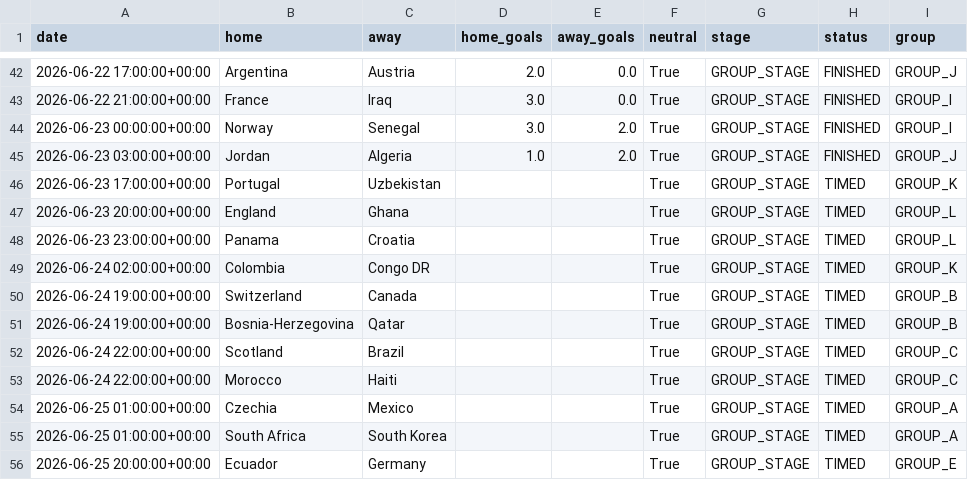
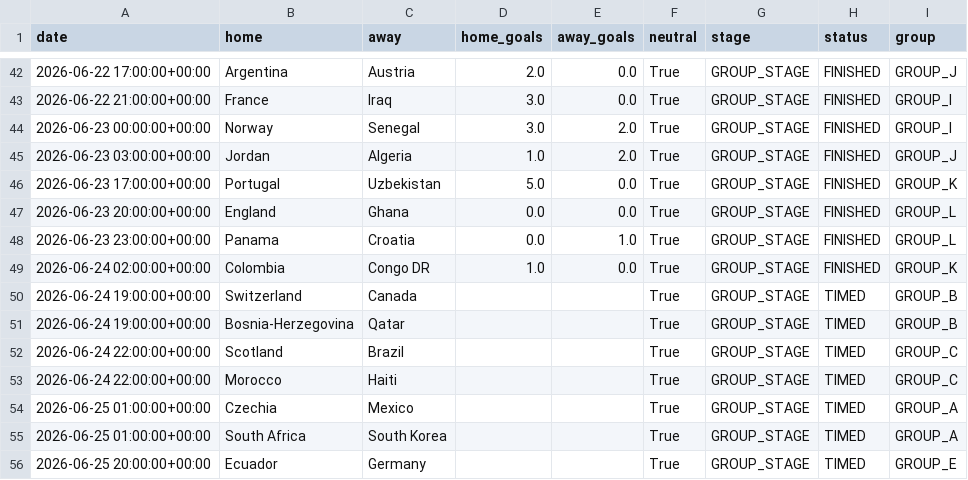
Before and after one commit to Okbatti/FIFA_2026_Predictor, a CSV file: data/results.csv, drawn as a sheet; only a part is shown, gaps mark what is left out.

Commit message:
data: nightly artifact refresh [skip ci]

```diff
--- a/data/results.csv
+++ b/data/results.csv
@@ -45,6 +45,6 @@ date,home,away,home_goals,away_goals,neutral,stage,status,group
 2026-06-23 03:00:00+00:00,Jordan,Algeria,1.0,2.0,True,GROUP_STAGE,FINISHED,GROUP_J
-2026-06-23 17:00:00+00:00,Portugal,Uzbekistan,,,True,GROUP_STAGE,TIMED,GROUP_K
-2026-06-23 20:00:00+00:00,England,Ghana,,,True,GROUP_STAGE,TIMED,GROUP_L
-2026-06-23 23:00:00+00:00,Panama,Croatia,,,True,GROUP_STAGE,TIMED,GROUP_L
-2026-06-24 02:00:00+00:00,Colombia,Congo DR,,,True,GROUP_STAGE,TIMED,GROUP_K
+2026-06-23 17:00:00+00:00,Portugal,Uzbekistan,5.0,0.0,True,GROUP_STAGE,FINISHED,GROUP_K
+2026-06-23 20:00:00+00:00,England,Ghana,0.0,0.0,True,GROUP_STAGE,FINISHED,GROUP_L
+2026-06-23 23:00:00+00:00,Panama,Croatia,0.0,1.0,True,GROUP_STAGE,FINISHED,GROUP_L
+2026-06-24 02:00:00+00:00,Colombia,Congo DR,1.0,0.0,True,GROUP_STAGE,FINISHED,GROUP_K
 2026-06-24 19:00:00+00:00,Switzerland,Canada,,,True,GROUP_STAGE,TIMED,GROUP_B
```
Also changed, not shown: 5 other files.
